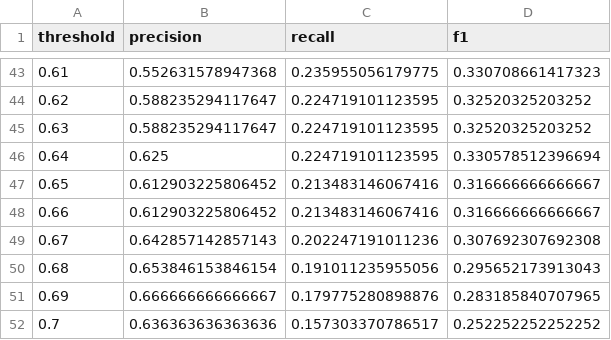
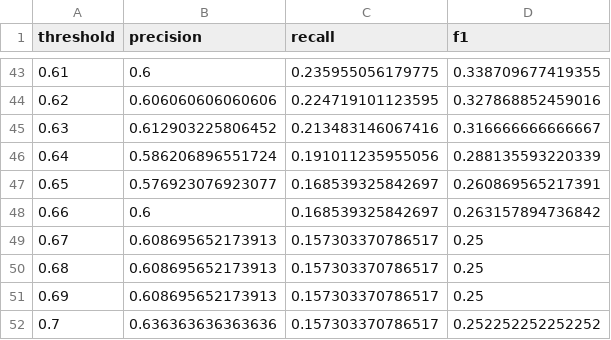
Before and after one commit to scott001130/COM747_GroupWork_Team38, a CSV file: outputs/logistic_regression_threshold_tuning.csv, drawn as a sheet; only a part is shown, gaps mark what is left out; the diff covers the shown part only.

```diff
--- a/outputs/logistic_regression_threshold_tuning.csv
+++ b/outputs/logistic_regression_threshold_tuning.csv
@@ -43,10 +43,10 @@
-0.61,0.552631578947368,0.235955056179775,0.330708661417323
-0.62,0.588235294117647,0.224719101123595,0.32520325203252
-0.63,0.588235294117647,0.224719101123595,0.32520325203252
-0.64,0.625,0.224719101123595,0.330578512396694
-0.65,0.612903225806452,0.213483146067416,0.316666666666667
-0.66,0.612903225806452,0.213483146067416,0.316666666666667
-0.67,0.642857142857143,0.202247191011236,0.307692307692308
-0.68,0.653846153846154,0.191011235955056,0.295652173913043
-0.69,0.666666666666667,0.179775280898876,0.283185840707965
+0.61,0.6,0.235955056179775,0.338709677419355
+0.62,0.606060606060606,0.224719101123595,0.327868852459016
+0.63,0.612903225806452,0.213483146067416,0.316666666666667
+0.64,0.586206896551724,0.191011235955056,0.288135593220339
+0.65,0.576923076923077,0.168539325842697,0.260869565217391
+0.66,0.6,0.168539325842697,0.263157894736842
+0.67,0.608695652173913,0.157303370786517,0.25
+0.68,0.608695652173913,0.157303370786517,0.25
+0.69,0.608695652173913,0.157303370786517,0.25
 0.7,0.636363636363636,0.157303370786517,0.252252252252252
```
Also changed, not shown: 123 edited cells elsewhere in this file, outputs/evidence_table.csv, outputs/logistic_regression_odds_ratios.csv, 29 other files.
